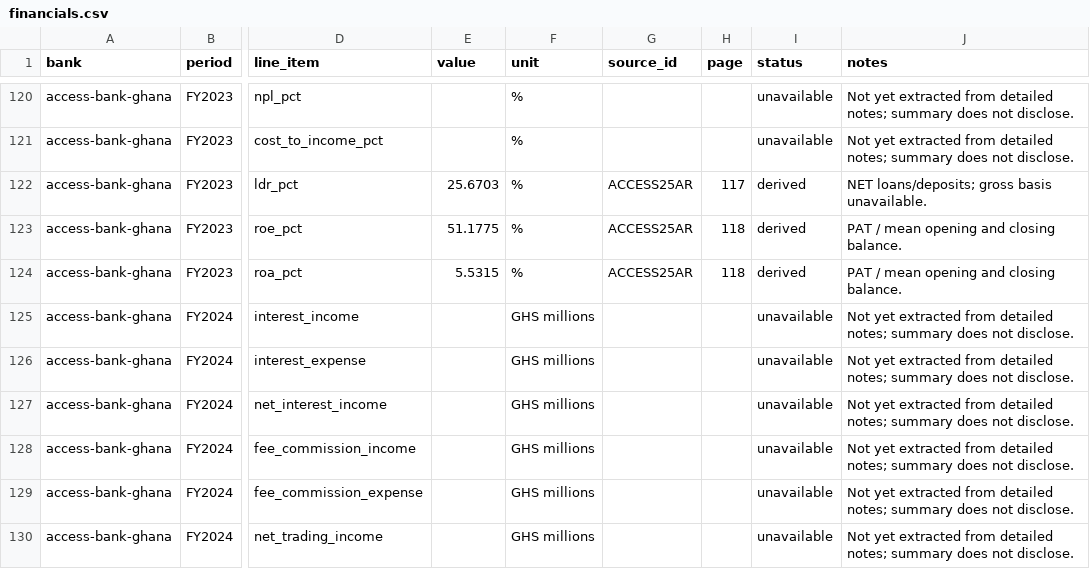
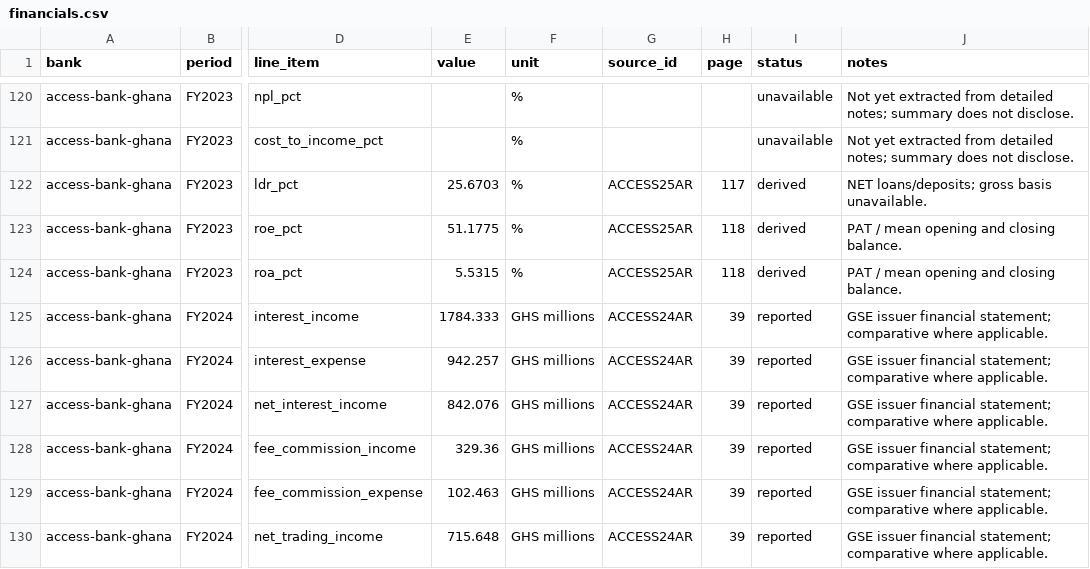
Before and after one commit to hayalows/agentroom, a CSV file: goals/ghana-bank-models/banks/access-bank-ghana/financials.csv, drawn as a sheet; only a part is shown, gaps mark what is left out; the diff covers the shown part only; the diff names each change by its address in the sheet, - before the commit and + after, or states it on an @@ line.

Commit message:
codex: source Access 2023-2025 detailed income history

```diff
--- a/goals/ghana-bank-models/banks/access-bank-ghana/financials.csv
+++ b/goals/ghana-bank-models/banks/access-bank-ghana/financials.csv
-E125 (value): (empty)
+E125 (value): 1784.333
-G125:G130 (source_id): (empty)
+G125:G130 (source_id): ACCESS24AR
-H125:H130 (page): (empty)
+H125:H130 (page): 39
-I125:I130 (status): unavailable
+I125:I130 (status): reported
-J125:J130 (notes): Not yet extracted from detailed notes; summary does not disclose.
+J125:J130 (notes): GSE issuer financial statement; comparative where applicable.
-E126 (value): (empty)
+E126 (value): 942.257
-E127 (value): (empty)
+E127 (value): 842.076
-E128 (value): (empty)
+E128 (value): 329.36
-E129 (value): (empty)
+E129 (value): 102.463
-E130 (value): (empty)
+E130 (value): 715.648
```
Also changed, not shown: 135 edited cells elsewhere in this file.
